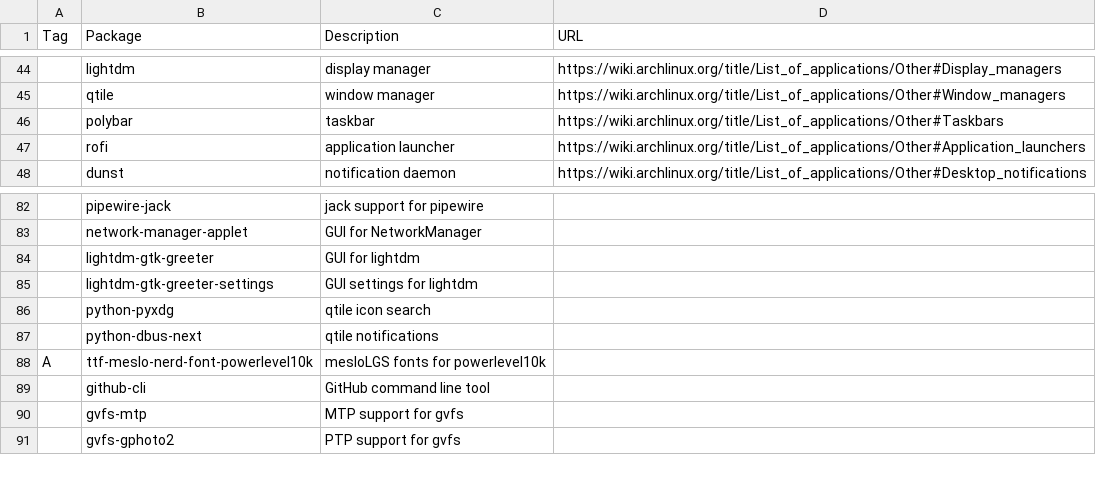
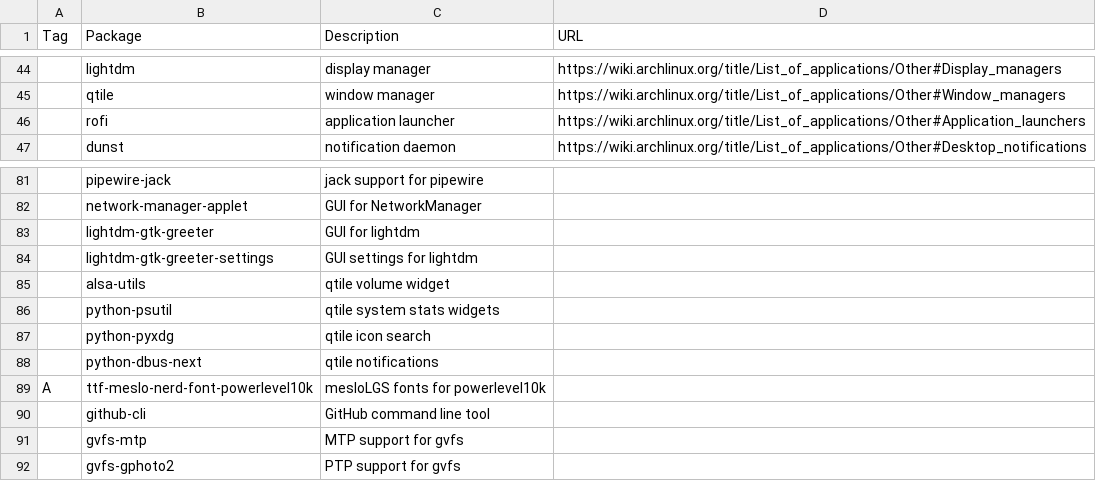
Before and after one commit to shyguyCreate/setup, a CSV file: pkgs.csv, drawn as a sheet; only a part is shown, gaps mark what is left out; removed rows and columns are numbered as before the commit, all else as after; the diff names each change by its address in the sheet, - before the commit and + after, or states it on an @@ line.

Commit message:
feat: remove polybar

```diff
--- a/pkgs.csv
+++ b/pkgs.csv
-row 46:  | polybar | taskbar | https://wiki.archlinux.org/title/List_of_applications/Other#Taskbars
+row 85:  | alsa-utils | qtile volume widget
+row 86:  | python-psutil | qtile system stats widgets
```
Also changed, not shown: 1 other file.
